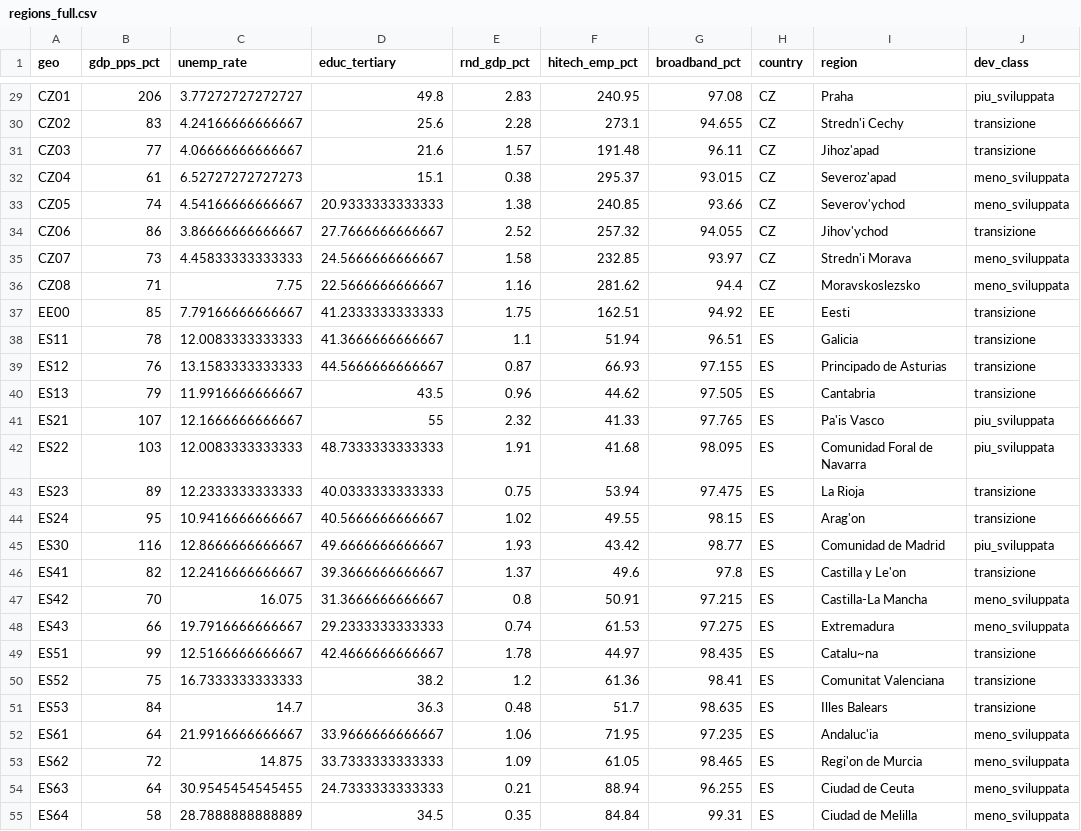
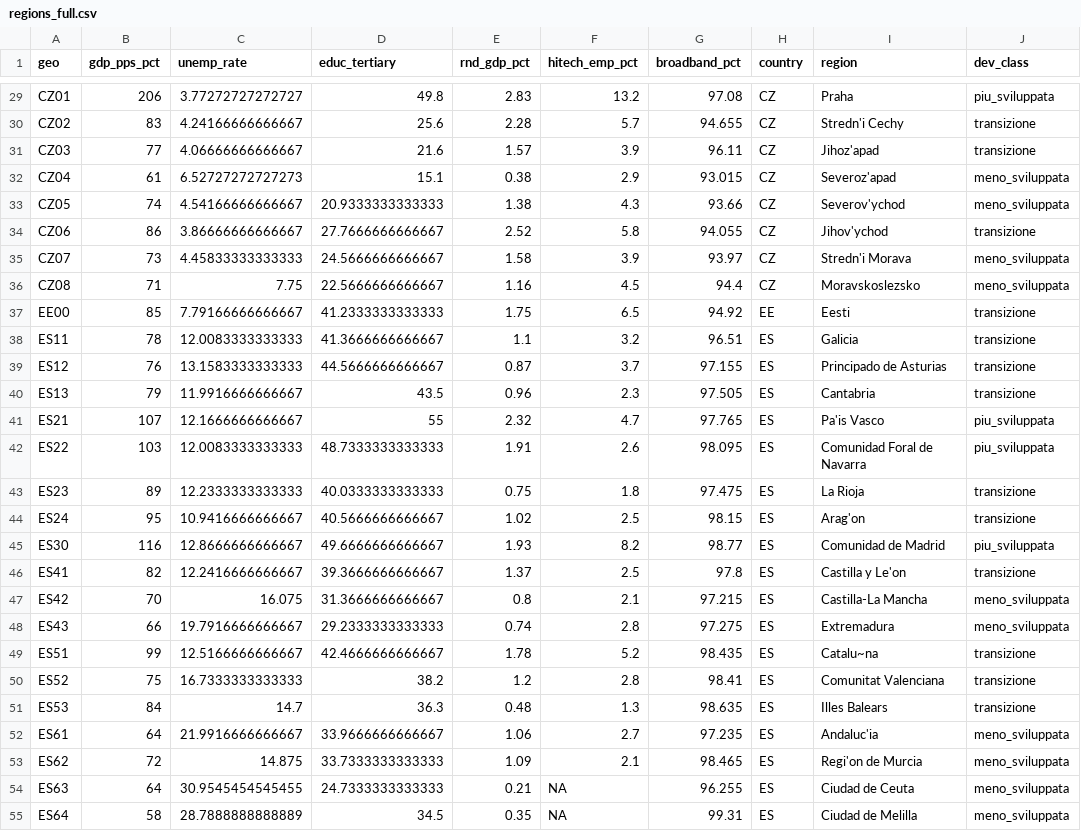
Before and after one commit to martinaspeciale/stats2-regional-development-classification, a CSV file: data/regions_full.csv, drawn as a sheet; only a part is shown, gaps mark what is left out; the diff covers the shown part only.

```diff
--- a/data/regions_full.csv
+++ b/data/regions_full.csv
@@ -29,27 +29,27 @@
-"CZ01",206,3.77272727272727,49.8,2.83,240.95,97.08,"CZ","Praha","piu_sviluppata"
-"CZ02",83,4.24166666666667,25.6,2.28,273.1,94.655,"CZ","Stredn'i Cechy","transizione"
-"CZ03",77,4.06666666666667,21.6,1.57,191.48,96.11,"CZ","Jihoz'apad","transizione"
-"CZ04",61,6.52727272727273,15.1,0.38,295.37,93.015,"CZ","Severoz'apad","meno_sviluppata"
-"CZ05",74,4.54166666666667,20.9333333333333,1.38,240.85,93.66,"CZ","Severov'ychod","meno_sviluppata"
-"CZ06",86,3.86666666666667,27.7666666666667,2.52,257.32,94.055,"CZ","Jihov'ychod","transizione"
-"CZ07",73,4.45833333333333,24.5666666666667,1.58,232.85,93.97,"CZ","Stredn'i Morava","meno_sviluppata"
-"CZ08",71,7.75,22.5666666666667,1.16,281.62,94.4,"CZ","Moravskoslezsko","meno_sviluppata"
-"EE00",85,7.79166666666667,41.2333333333333,1.75,162.51,94.92,"EE","Eesti","transizione"
-"ES11",78,12.0083333333333,41.3666666666667,1.1,51.94,96.51,"ES","Galicia","transizione"
-"ES12",76,13.1583333333333,44.5666666666667,0.87,66.93,97.155,"ES","Principado de Asturias","transizione"
-"ES13",79,11.9916666666667,43.5,0.96,44.62,97.505,"ES","Cantabria","transizione"
-"ES21",107,12.1666666666667,55,2.32,41.33,97.765,"ES","Pa'is Vasco","piu_sviluppata"
-"ES22",103,12.0083333333333,48.7333333333333,1.91,41.68,98.095,"ES","Comunidad Foral de Navarra","piu_sviluppata"
-"ES23",89,12.2333333333333,40.0333333333333,0.75,53.94,97.475,"ES","La Rioja","transizione"
-"ES24",95,10.9416666666667,40.5666666666667,1.02,49.55,98.15,"ES","Arag'on","transizione"
-"ES30",116,12.8666666666667,49.6666666666667,1.93,43.42,98.77,"ES","Comunidad de Madrid","piu_sviluppata"
-"ES41",82,12.2416666666667,39.3666666666667,1.37,49.6,97.8,"ES","Castilla y Le'on","transizione"
-"ES42",70,16.075,31.3666666666667,0.8,50.91,97.215,"ES","Castilla-La Mancha","meno_sviluppata"
-"ES43",66,19.7916666666667,29.2333333333333,0.74,61.53,97.275,"ES","Extremadura","meno_sviluppata"
-"ES51",99,12.5166666666667,42.4666666666667,1.78,44.97,98.435,"ES","Catalu~na","transizione"
-"ES52",75,16.7333333333333,38.2,1.2,61.36,98.41,"ES","Comunitat Valenciana","transizione"
-"ES53",84,14.7,36.3,0.48,51.7,98.635,"ES","Illes Balears","transizione"
-"ES61",64,21.9916666666667,33.9666666666667,1.06,71.95,97.235,"ES","Andaluc'ia","meno_sviluppata"
-"ES62",72,14.875,33.7333333333333,1.09,61.05,98.465,"ES","Regi'on de Murcia","meno_sviluppata"
-"ES63",64,30.9545454545455,24.7333333333333,0.21,88.94,96.255,"ES","Ciudad de Ceuta","meno_sviluppata"
-"ES64",58,28.7888888888889,34.5,0.35,84.84,99.31,"ES","Ciudad de Melilla","meno_sviluppata"
+"CZ01",206,3.77272727272727,49.8,2.83,13.2,97.08,"CZ","Praha","piu_sviluppata"
+"CZ02",83,4.24166666666667,25.6,2.28,5.7,94.655,"CZ","Stredn'i Cechy","transizione"
+"CZ03",77,4.06666666666667,21.6,1.57,3.9,96.11,"CZ","Jihoz'apad","transizione"
+"CZ04",61,6.52727272727273,15.1,0.38,2.9,93.015,"CZ","Severoz'apad","meno_sviluppata"
+"CZ05",74,4.54166666666667,20.9333333333333,1.38,4.3,93.66,"CZ","Severov'ychod","meno_sviluppata"
+"CZ06",86,3.86666666666667,27.7666666666667,2.52,5.8,94.055,"CZ","Jihov'ychod","transizione"
+"CZ07",73,4.45833333333333,24.5666666666667,1.58,3.9,93.97,"CZ","Stredn'i Morava","meno_sviluppata"
+"CZ08",71,7.75,22.5666666666667,1.16,4.5,94.4,"CZ","Moravskoslezsko","meno_sviluppata"
+"EE00",85,7.79166666666667,41.2333333333333,1.75,6.5,94.92,"EE","Eesti","transizione"
+"ES11",78,12.0083333333333,41.3666666666667,1.1,3.2,96.51,"ES","Galicia","transizione"
+"ES12",76,13.1583333333333,44.5666666666667,0.87,3.7,97.155,"ES","Principado de Asturias","transizione"
+"ES13",79,11.9916666666667,43.5,0.96,2.3,97.505,"ES","Cantabria","transizione"
+"ES21",107,12.1666666666667,55,2.32,4.7,97.765,"ES","Pa'is Vasco","piu_sviluppata"
+"ES22",103,12.0083333333333,48.7333333333333,1.91,2.6,98.095,"ES","Comunidad Foral de Navarra","piu_sviluppata"
+"ES23",89,12.2333333333333,40.0333333333333,0.75,1.8,97.475,"ES","La Rioja","transizione"
+"ES24",95,10.9416666666667,40.5666666666667,1.02,2.5,98.15,"ES","Arag'on","transizione"
+"ES30",116,12.8666666666667,49.6666666666667,1.93,8.2,98.77,"ES","Comunidad de Madrid","piu_sviluppata"
+"ES41",82,12.2416666666667,39.3666666666667,1.37,2.5,97.8,"ES","Castilla y Le'on","transizione"
+"ES42",70,16.075,31.3666666666667,0.8,2.1,97.215,"ES","Castilla-La Mancha","meno_sviluppata"
+"ES43",66,19.7916666666667,29.2333333333333,0.74,2.8,97.275,"ES","Extremadura","meno_sviluppata"
+"ES51",99,12.5166666666667,42.4666666666667,1.78,5.2,98.435,"ES","Catalu~na","transizione"
+"ES52",75,16.7333333333333,38.2,1.2,2.8,98.41,"ES","Comunitat Valenciana","transizione"
+"ES53",84,14.7,36.3,0.48,1.3,98.635,"ES","Illes Balears","transizione"
+"ES61",64,21.9916666666667,33.9666666666667,1.06,2.7,97.235,"ES","Andaluc'ia","meno_sviluppata"
+"ES62",72,14.875,33.7333333333333,1.09,2.1,98.465,"ES","Regi'on de Murcia","meno_sviluppata"
+"ES63",64,30.9545454545455,24.7333333333333,0.21,NA,96.255,"ES","Ciudad de Ceuta","meno_sviluppata"
+"ES64",58,28.7888888888889,34.5,0.35,NA,99.31,"ES","Ciudad de Melilla","meno_sviluppata"
```
Also changed, not shown: 128 edited cells elsewhere in this file, data/regions_raw.csv, data/regions_test.csv, 2 other files.
